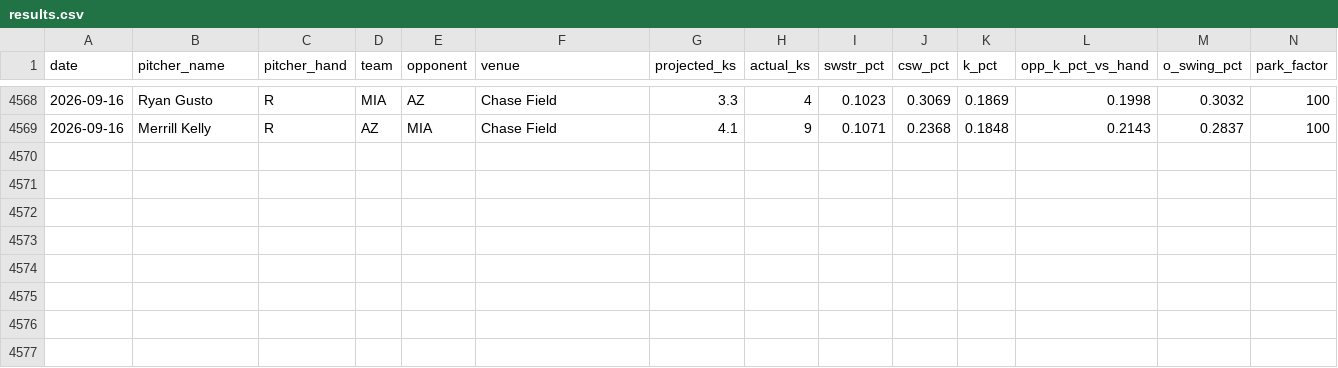
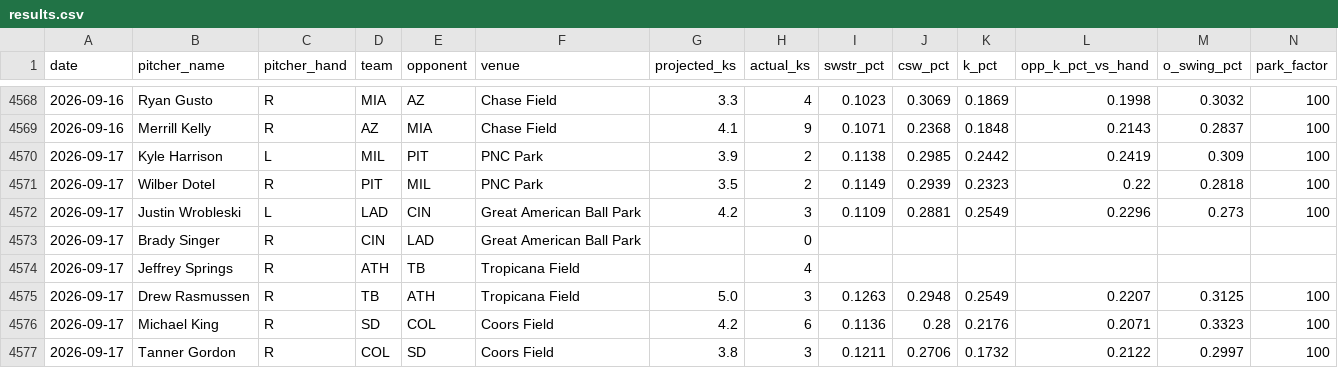
Before and after one commit to kev-zav/MLBSharp, a CSV file: results.csv, drawn as a sheet; only a part is shown, gaps mark what is left out; rows hold the shown columns only; the diff names each change by its address in the sheet, - before the commit and + after, or states it on an @@ line.

```diff
--- a/results.csv
+++ b/results.csv
+row 4570: 2026-09-17 | Kyle Harrison | L | MIL | PIT | PNC Park | 3.9 | 2 | 0.1138 | 0.2985 | 0.2442 | 0.2419 | 0.309 | 100
+row 4571: 2026-09-17 | Wilber Dotel | R | PIT | MIL | PNC Park | 3.5 | 2 | 0.1149 | 0.2939 | 0.2323 | 0.22 | 0.2818 | 100
+row 4572: 2026-09-17 | Justin Wrobleski | L | LAD | CIN | Great American Ball Park | 4.2 | 3 | 0.1109 | 0.2881 | 0.2549 | 0.2296 | 0.273 | 100
+row 4573: 2026-09-17 | Brady Singer | R | CIN | LAD | Great American Ball Park |  | 0
+row 4574: 2026-09-17 | Jeffrey Springs | R | ATH | TB | Tropicana Field |  | 4
+row 4575: 2026-09-17 | Drew Rasmussen | R | TB | ATH | Tropicana Field | 5.0 | 3 | 0.1263 | 0.2948 | 0.2549 | 0.2207 | 0.3125 | 100
+row 4576: 2026-09-17 | Michael King | R | SD | COL | Coors Field | 4.2 | 6 | 0.1136 | 0.28 | 0.2176 | 0.2071 | 0.3323 | 100
+row 4577: 2026-09-17 | Tanner Gordon | R | COL | SD | Coors Field | 3.8 | 3 | 0.1211 | 0.2706 | 0.1732 | 0.2122 | 0.2997 | 100
```
Also changed, not shown: 3 other files.
